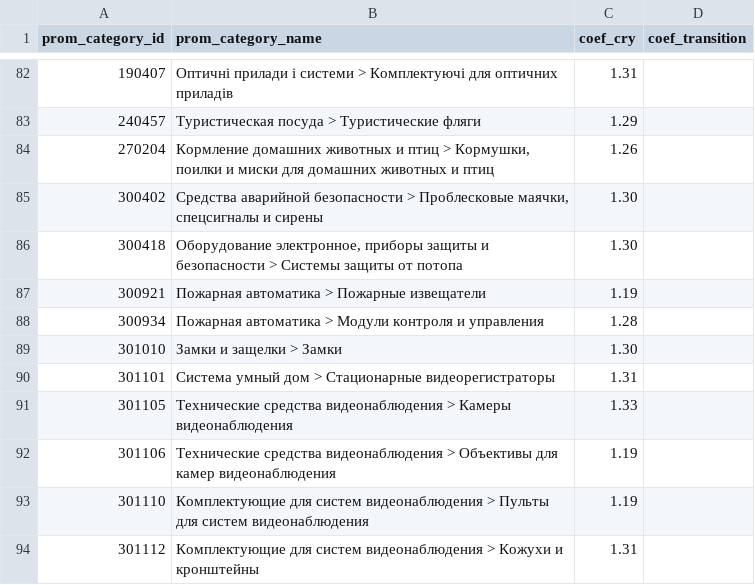
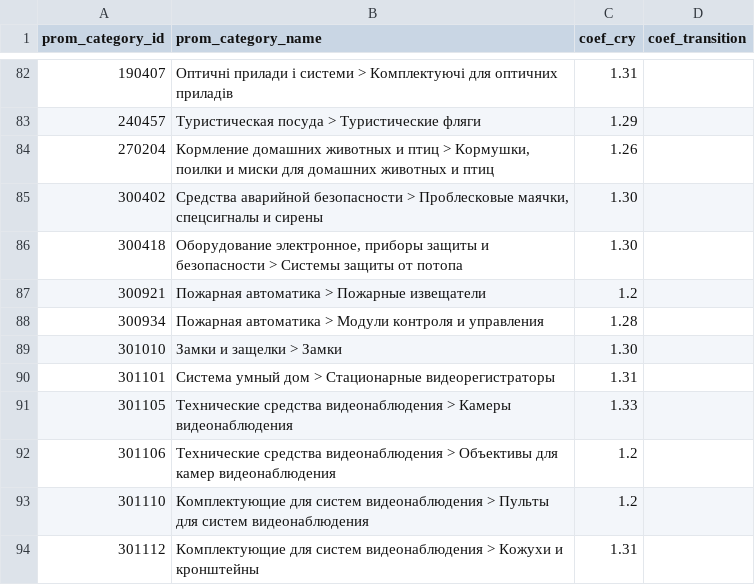
Before and after one commit to oniks98/price-feed-pipeline, a CSV file: data/markets/prom_coefficients.csv, drawn as a sheet; only a part is shown, gaps mark what is left out; the diff covers the shown part only.

```diff
--- a/data/markets/prom_coefficients.csv
+++ b/data/markets/prom_coefficients.csv
@@ -86,3 +86,3 @@
 300418;Оборудование электронное, приборы защиты и безопасности > Системы защиты от потопа;1.30;
-300921;Пожарная автоматика > Пожарные извещатели;1.19;
+300921;Пожарная автоматика > Пожарные извещатели;1.2;
 300934;Пожарная автоматика > Модули контроля и управления;1.28;
@@ -91,4 +91,4 @@
 301105;Технические средства видеонаблюдения > Камеры видеонаблюдения;1.33;
-301106;Технические средства видеонаблюдения > Объективы для камер видеонаблюдения;1.19;
-301110;Комплектующие для систем видеонаблюдения > Пульты для систем видеонаблюдения;1.19;
+301106;Технические средства видеонаблюдения > Объективы для камер видеонаблюдения;1.2;
+301110;Комплектующие для систем видеонаблюдения > Пульты для систем видеонаблюдения;1.2;
 301112;Комплектующие для систем видеонаблюдения > Кожухи и кронштейны;1.31;
```
Also changed, not shown: 19 edited cells elsewhere in this file, data/secur/secur_category.csv, data/viatec/viatec_keywords.csv, 2 other files.
